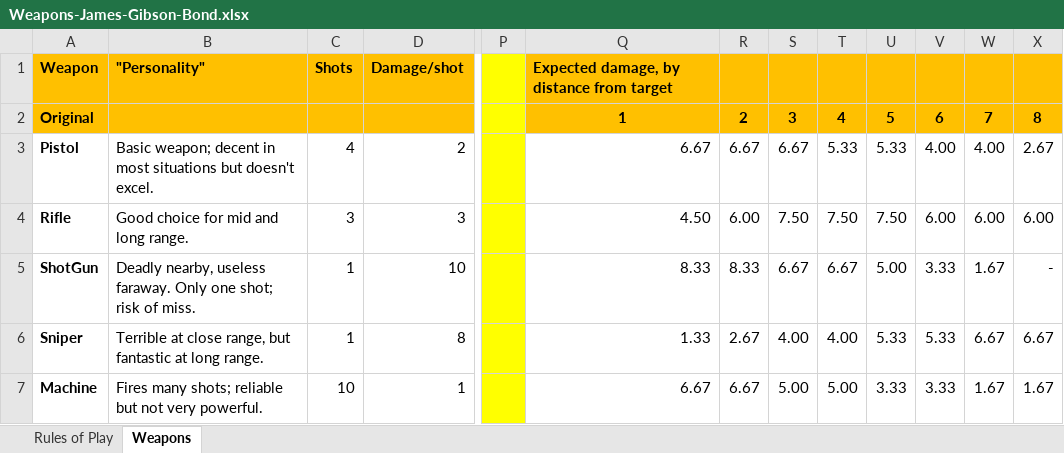
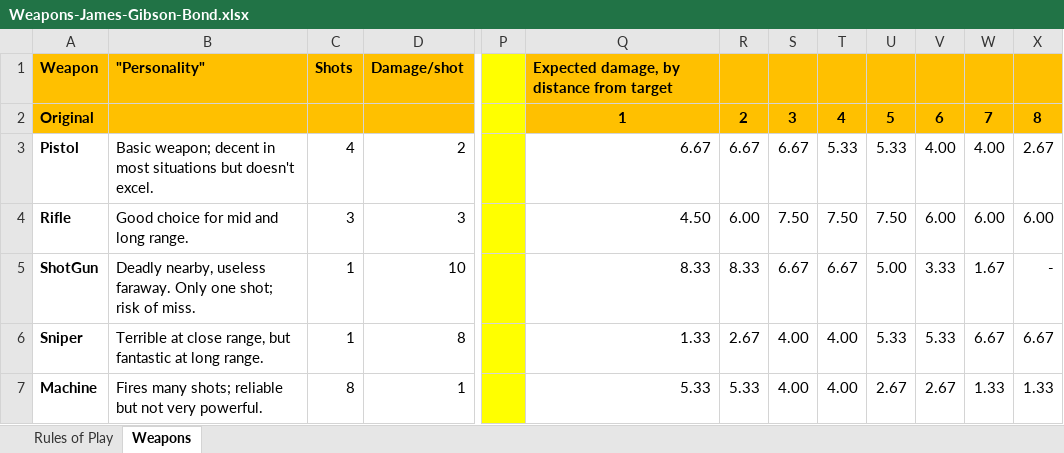
Before and after one commit to gamedev-at-ariel/gamedev-5786, an Excel workbook: 08-design-dynamic/Weapons-James-Gibson-Bond.xlsx, sheet Weapons, drawn as a sheet; only a part is shown, gaps mark what is left out; values as stored, in another font and other column widths than the file's, no borders; charts and pictures not drawn; the diff names each change by its address in the sheet, - before the commit and + after, or states it on an @@ line.

```diff
--- a/08-design-dynamic/Weapons-James-Gibson-Bond.xlsx (sheet Weapons)
+++ b/08-design-dynamic/Weapons-James-Gibson-Bond.xlsx (sheet Weapons)
-C7: 10
+C7: 8
-Q7: 6.67
+Q7: 5.33
-R7: 6.67
+R7: 5.33
-S7: 5.00
+S7: 4.00
-T7: 5.00
+T7: 4.00
-U7: 3.33
+U7: 2.67
-V7: 3.33
+V7: 2.67
-W7: 1.67
+W7: 1.33
-X7: 1.67
+X7: 1.33
```
Also changed, not shown: charts or pictures, 4 other files.
